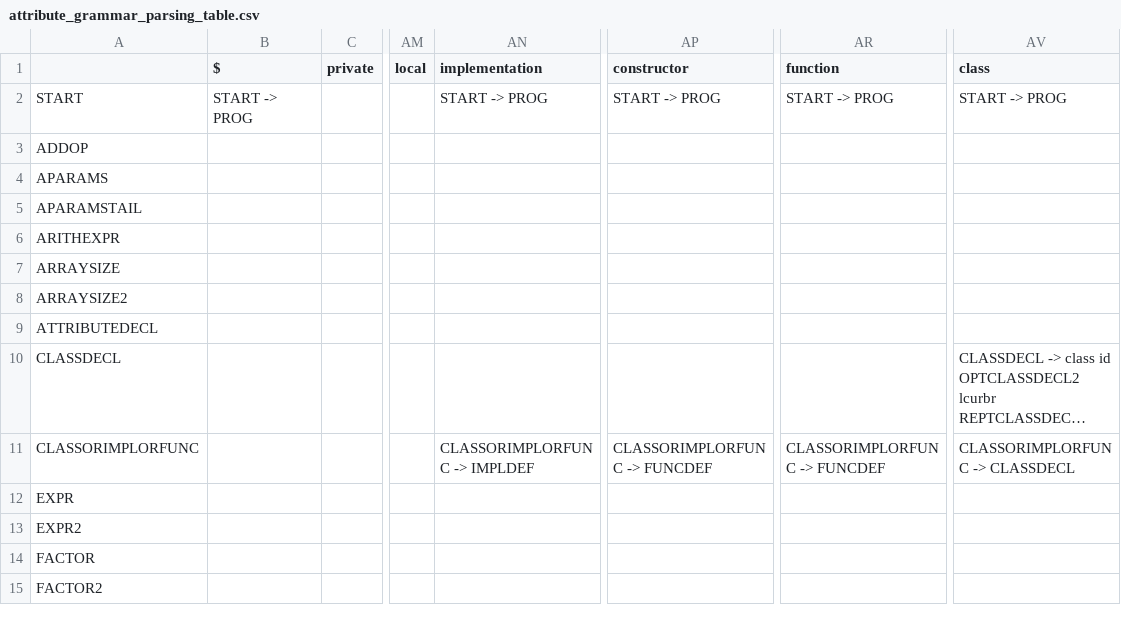
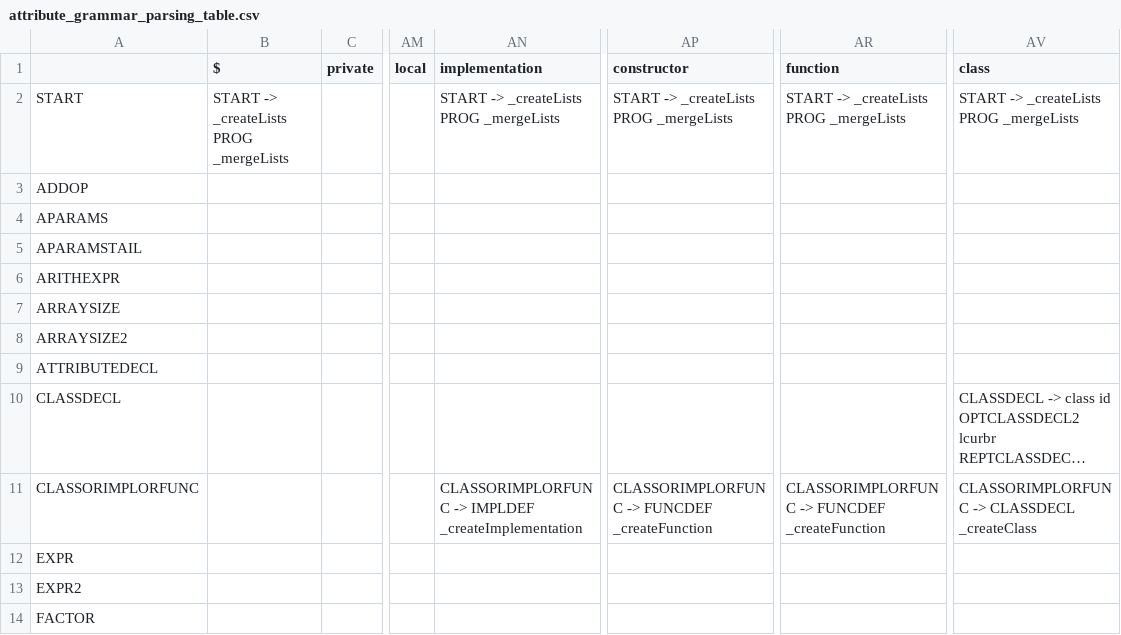
Before and after one commit to TheBarzani/barz, a CSV file: data/ast_generation/attribute_grammar_parsing_table.csv, drawn as a sheet; only a part is shown, gaps mark what is left out; the shorter side is filled out with more unchanged rows; long unchanged cells end in …; the diff names each change by its address in the sheet, - before the commit and + after, or states it on an @@ line.

Commit message:
added first semantic actions to attribute grammar (track)

```diff
--- a/data/ast_generation/attribute_grammar_parsing_table.csv
+++ b/data/ast_generation/attribute_grammar_parsing_table.csv
-B2 ($): START -> PROG
+B2 ($): START -> _createLists PROG _mergeLists
-AN2 (implementation): START -> PROG
+AN2 (implementation): START -> _createLists PROG _mergeLists
-AP2 (constructor): START -> PROG
+AP2 (constructor): START -> _createLists PROG _mergeLists
-AR2 (function): START -> PROG
+AR2 (function): START -> _createLists PROG _mergeLists
-AV2 (class): START -> PROG
+AV2 (class): START -> _createLists PROG _mergeLists
-AN11 (implementation): CLASSORIMPLORFUNC -> IMPLDEF
+AN11 (implementation): CLASSORIMPLORFUNC -> IMPLDEF _createImplementation
-AP11 (constructor): CLASSORIMPLORFUNC -> FUNCDEF
+AP11 (constructor): CLASSORIMPLORFUNC -> FUNCDEF _createFunction
-AR11 (function): CLASSORIMPLORFUNC -> FUNCDEF
+AR11 (function): CLASSORIMPLORFUNC -> FUNCDEF _createFunction
-AV11 (class): CLASSORIMPLORFUNC -> CLASSDECL
+AV11 (class): CLASSORIMPLORFUNC -> CLASSDECL _createClass
```
Also changed, not shown: 3 other files.
